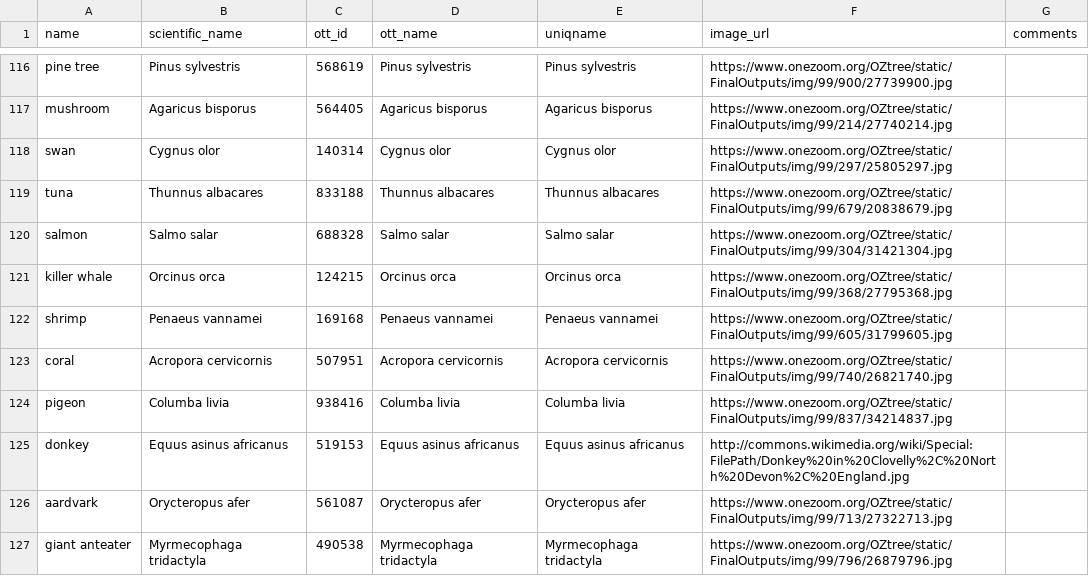
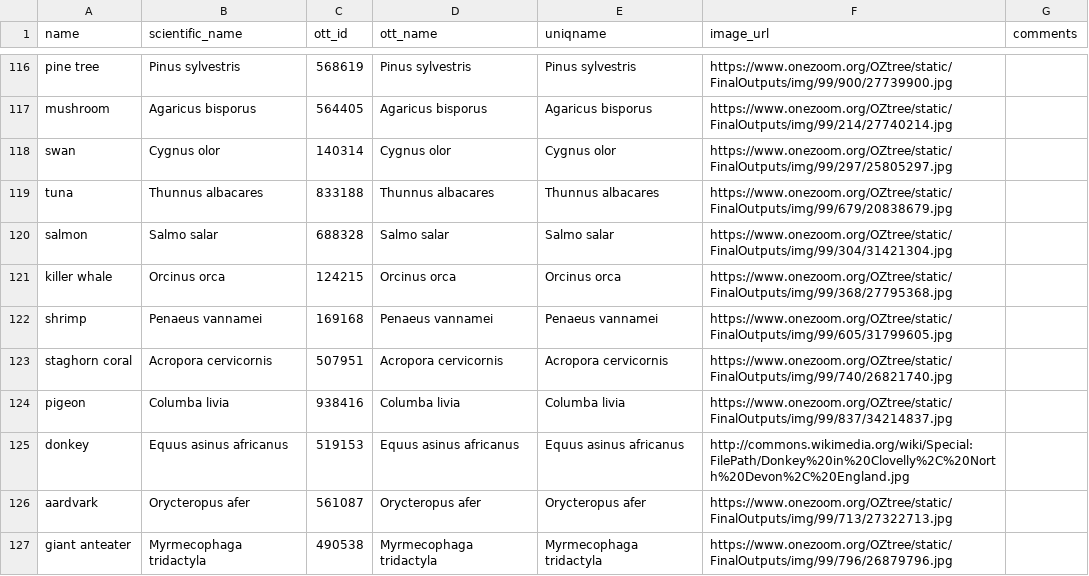
Before and after one commit to jacksonloper/catbunnyrailroad, a CSV file: taxa.csv, drawn as a sheet; only a part is shown, gaps mark what is left out; the diff covers the shown part only.

```diff
--- a/taxa.csv
+++ b/taxa.csv
@@ -122,3 +122,3 @@ killer whale,Orcinus orca,124215,Orcinus orca,Orcinus orca,https://www.onezoom.o
 shrimp,Penaeus vannamei,169168,Penaeus vannamei,Penaeus vannamei,https://www.onezoom.org/OZtree/static/FinalOutputs/img/99/605/31799605.jpg,
-coral,Acropora cervicornis,507951,Acropora cervicornis,Acropora cervicornis,https://www.onezoom.org/OZtree/static/FinalOutputs/img/99/740/26821740.jpg,
+staghorn coral,Acropora cervicornis,507951,Acropora cervicornis,Acropora cervicornis,https://www.onezoom.org/OZtree/static/FinalOutputs/img/99/740/26821740.jpg,
 pigeon,Columba livia,938416,Columba livia,Columba livia,https://www.onezoom.org/OZtree/static/FinalOutputs/img/99/837/34214837.jpg,
```
Also changed, not shown: 6 edited cells elsewhere in this file, 2 other files.
